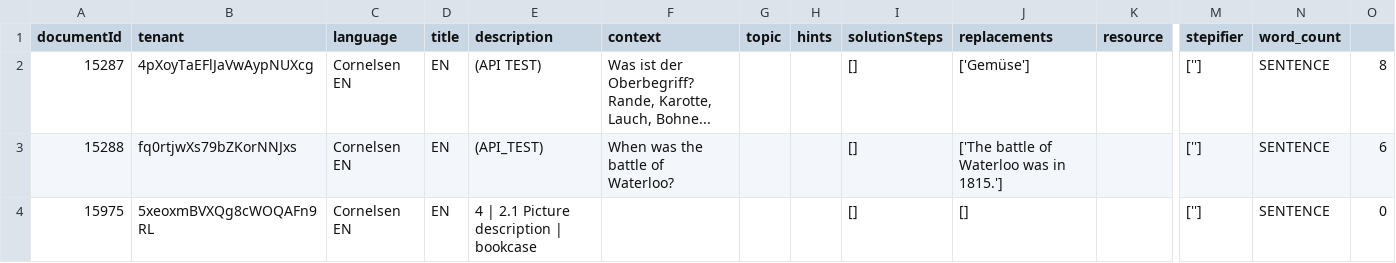
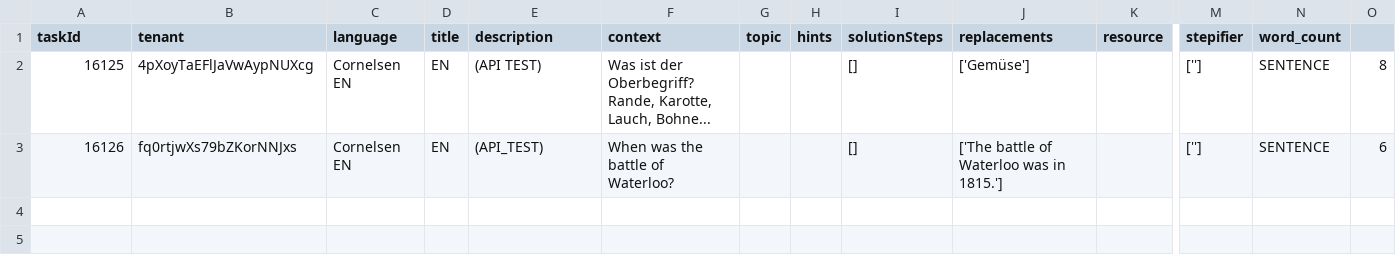
Before and after one commit to ghalifaten/master_thesis, a CSV file: data/open_tasks_Corn_EKV_EN.csv, drawn as a sheet; only a part is shown, gaps mark what is left out; rows hold the shown columns only; the diff names each change by its address in the sheet, - before the commit and + after, or states it on an @@ line.

```diff
--- a/data/open_tasks_Corn_EKV_EN.csv
+++ b/data/open_tasks_Corn_EKV_EN.csv
-A1: documentId
+A1: taskId
-A2 (taskId): 15287
+A2 (taskId): 16125
-A3 (taskId): 15288
+A3 (taskId): 16126
-row 4: 15975 | 5xeoxmBVXQg8cWOQAFn9RL | Cornelsen EN | EN | 4 | 2.1 Picture description | bookcase |  |  |  | [] | [] |  | [''] | SENTENCE | 0
```
Also changed, not shown: data/open_tasks_Corn_EKV.csv, data/open_tasks_Corn_EKV_DE.csv, 7 other files.
